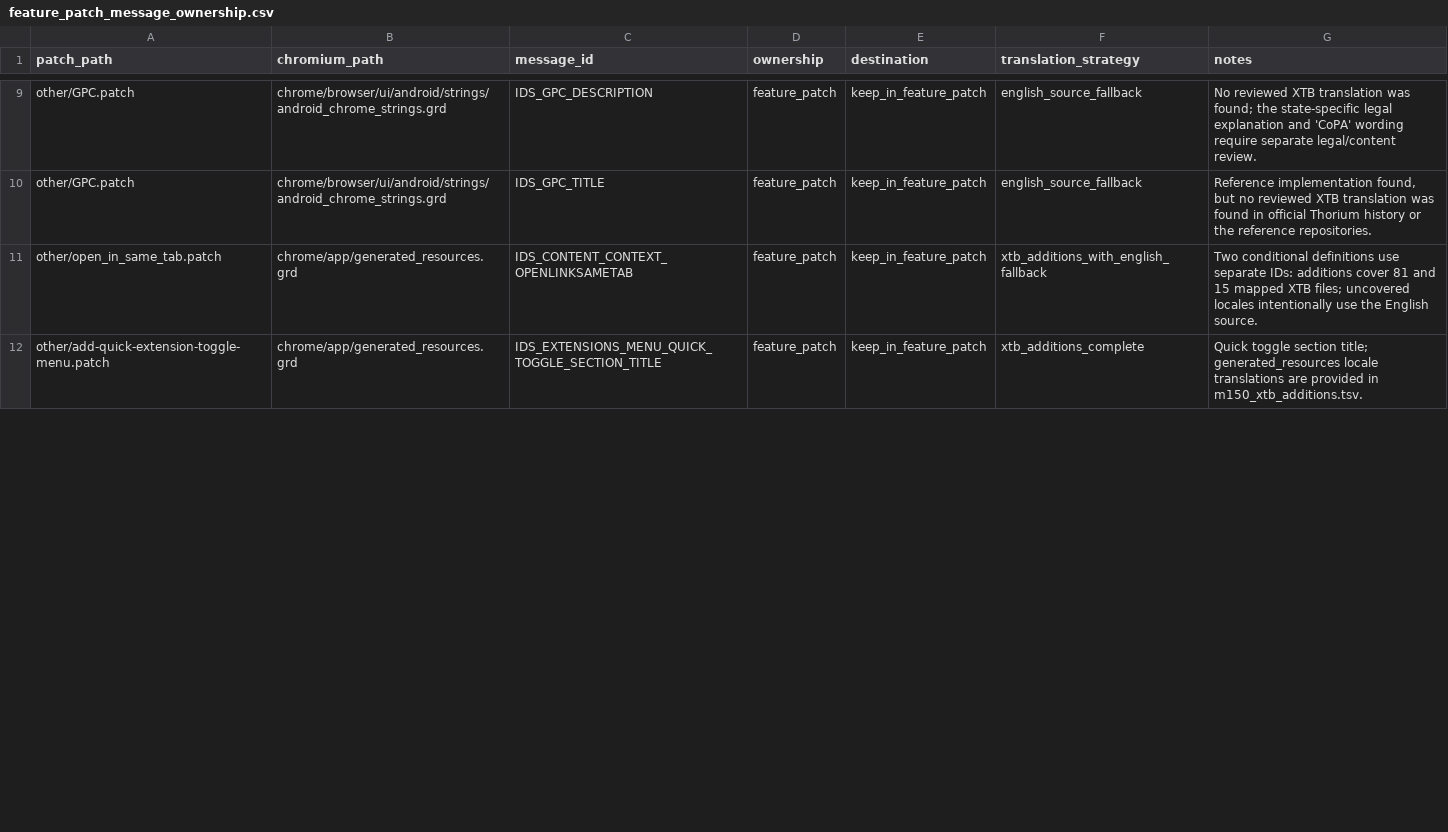
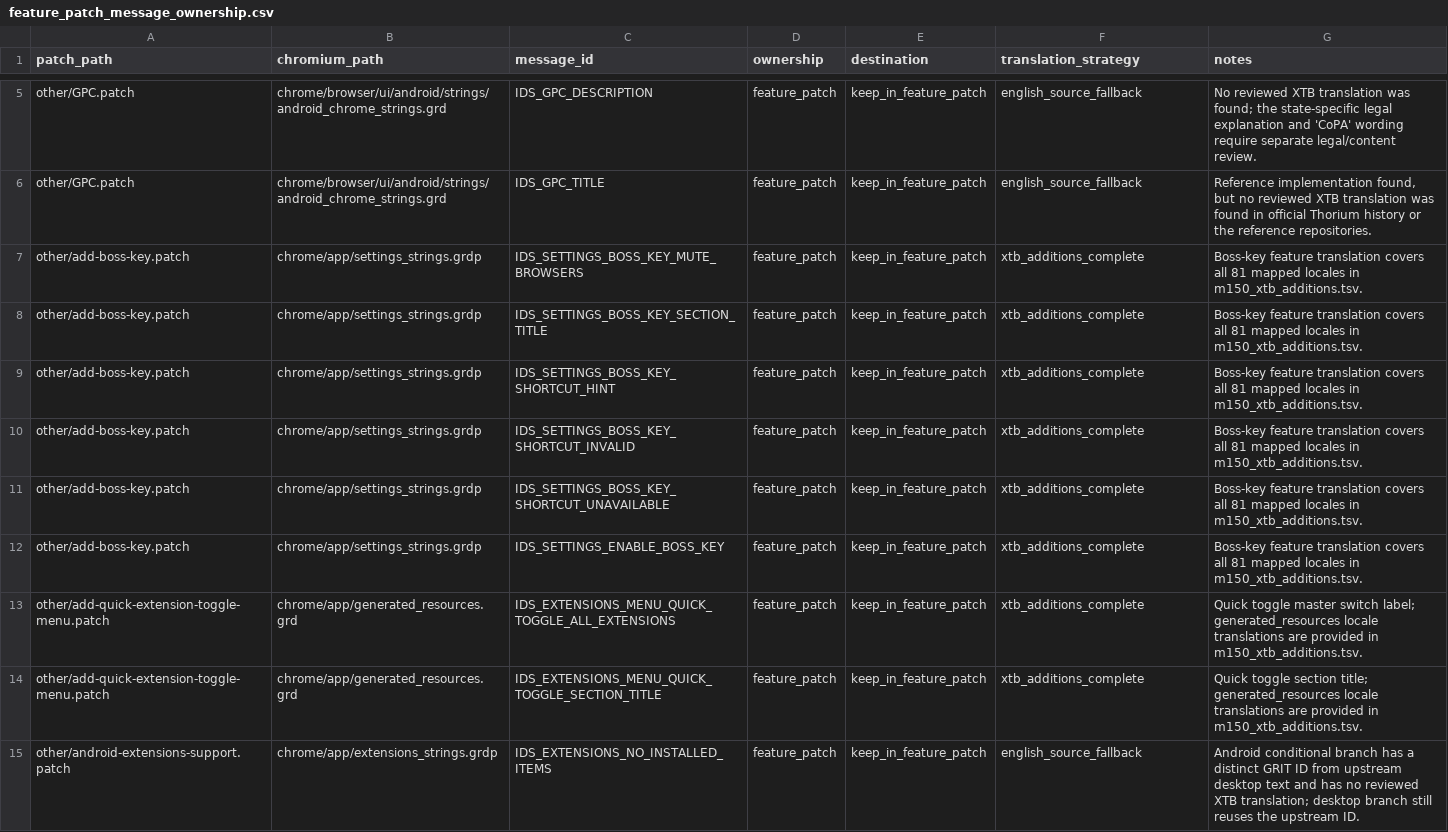
Before and after one commit to H1W0XXX/thorium, a CSV file: patch_scripts/grd_rebase/config/feature_patch_message_ownership.csv, drawn as a sheet; only a part is shown, gaps mark what is left out; the diff covers the shown part only.

Commit message:
M150-LTS Stage 133: Add cross-platform boss key support and translations

```diff
--- a/patch_scripts/grd_rebase/config/feature_patch_message_ownership.csv
+++ b/patch_scripts/grd_rebase/config/feature_patch_message_ownership.csv
@@ -10,3 +6,10 @@
 "other/GPC.patch","chrome/browser/ui/android/strings/android_chrome_strings.grd","IDS_GPC_TITLE","feature_patch","keep_in_feature_patch","english_source_fallback","Reference implementation found, but no reviewed XTB translation was found in official Thorium history or the reference repositories."
-"other/open_in_same_tab.patch","chrome/app/generated_resources.grd","IDS_CONTENT_CONTEXT_OPENLINKSAMETAB","feature_patch","keep_in_feature_patch","xtb_additions_with_english_fallback","Two conditional definitions use separate IDs: additions cover 81 and 15 mapped XTB files; uncovered locales intentionally use the English source."
+"other/add-boss-key.patch","chrome/app/settings_strings.grdp","IDS_SETTINGS_BOSS_KEY_MUTE_BROWSERS","feature_patch","keep_in_feature_patch","xtb_additions_complete","Boss-key feature translation covers all 81 mapped locales in m150_xtb_additions.tsv."
+"other/add-boss-key.patch","chrome/app/settings_strings.grdp","IDS_SETTINGS_BOSS_KEY_SECTION_TITLE","feature_patch","keep_in_feature_patch","xtb_additions_complete","Boss-key feature translation covers all 81 mapped locales in m150_xtb_additions.tsv."
+"other/add-boss-key.patch","chrome/app/settings_strings.grdp","IDS_SETTINGS_BOSS_KEY_SHORTCUT_HINT","feature_patch","keep_in_feature_patch","xtb_additions_complete","Boss-key feature translation covers all 81 mapped locales in m150_xtb_additions.tsv."
+"other/add-boss-key.patch","chrome/app/settings_strings.grdp","IDS_SETTINGS_BOSS_KEY_SHORTCUT_INVALID","feature_patch","keep_in_feature_patch","xtb_additions_complete","Boss-key feature translation covers all 81 mapped locales in m150_xtb_additions.tsv."
+"other/add-boss-key.patch","chrome/app/settings_strings.grdp","IDS_SETTINGS_BOSS_KEY_SHORTCUT_UNAVAILABLE","feature_patch","keep_in_feature_patch","xtb_additions_complete","Boss-key feature translation covers all 81 mapped locales in m150_xtb_additions.tsv."
+"other/add-boss-key.patch","chrome/app/settings_strings.grdp","IDS_SETTINGS_ENABLE_BOSS_KEY","feature_patch","keep_in_feature_patch","xtb_additions_complete","Boss-key feature translation covers all 81 mapped locales in m150_xtb_additions.tsv."
+"other/add-quick-extension-toggle-menu.patch","chrome/app/generated_resources.grd","IDS_EXTENSIONS_MENU_QUICK_TOGGLE_ALL_EXTENSIONS","feature_patch","keep_in_feature_patch","xtb_additions_complete","Quick toggle master switch label; generated_resources locale translations are provided in m150_xtb_additions.tsv."
 "other/add-quick-extension-toggle-menu.patch","chrome/app/generated_resources.grd","IDS_EXTENSIONS_MENU_QUICK_TOGGLE_SECTION_TITLE","feature_patch","keep_in_feature_patch","xtb_additions_complete","Quick toggle section title; generated_resources locale translations are provided in m150_xtb_additions.tsv."
+"other/android-extensions-support.patch","chrome/app/extensions_strings.grdp","IDS_EXTENSIONS_NO_INSTALLED_ITEMS","feature_patch","keep_in_feature_patch","english_source_fallback","Android conditional branch has a distinct GRIT ID from upstream desktop text and has no reviewed XTB translation; desktop branch still reuses the upstream ID."
```
Also changed, not shown: 1 added row, 1 removed row, 7 moved rows and 3 edited cells elsewhere in this file, patch_scripts/grd_rebase/config/file_allowlist.csv, 10 other files.
